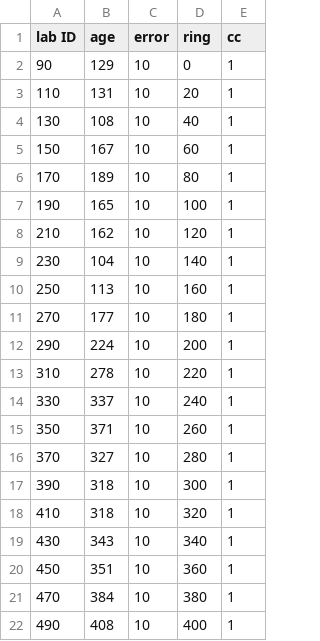
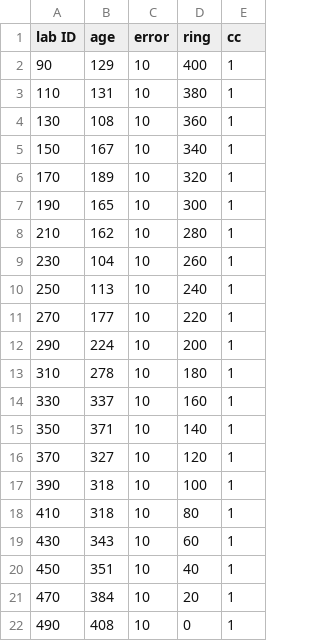
Before and after one commit to Maarten14C/coffee, a CSV file: inst/extdata/mytree.csv, drawn as a sheet.

```diff
--- a/inst/extdata/mytree.csv
+++ b/inst/extdata/mytree.csv
@@ -1,22 +1,22 @@
 lab ID,age,error,ring,cc
-90,129,10,0,1
-110,131,10,20,1
-130,108,10,40,1
-150,167,10,60,1
-170,189,10,80,1
-190,165,10,100,1
-210,162,10,120,1
-230,104,10,140,1
-250,113,10,160,1
-270,177,10,180,1
+90, 129,10,400,1
+110,131,10,380,1
+130,108,10,360,1
+150,167,10,340,1
+170,189,10,320,1
+190,165,10,300,1
+210,162,10,280,1
+230,104,10,260,1
+250,113,10,240,1
+270,177,10,220,1
 290,224,10,200,1
-310,278,10,220,1
-330,337,10,240,1
-350,371,10,260,1
-370,327,10,280,1
-390,318,10,300,1
-410,318,10,320,1
-430,343,10,340,1
-450,351,10,360,1
-470,384,10,380,1
-490,408,10,400,1
+310,278,10,180,1
+330,337,10,160,1
+350,371,10,140,1
+370,327,10,120,1
+390,318,10,100,1
+410,318,10,80,1
+430,343,10,60,1
+450,351,10,40,1
+470,384,10,20,1
+490,408,10,0,1
```
Also changed, not shown: inst/extdata/Ulandryk4.csv, 36 other files.
